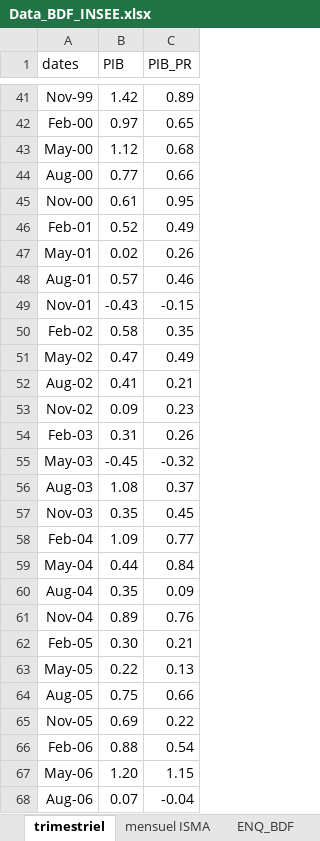
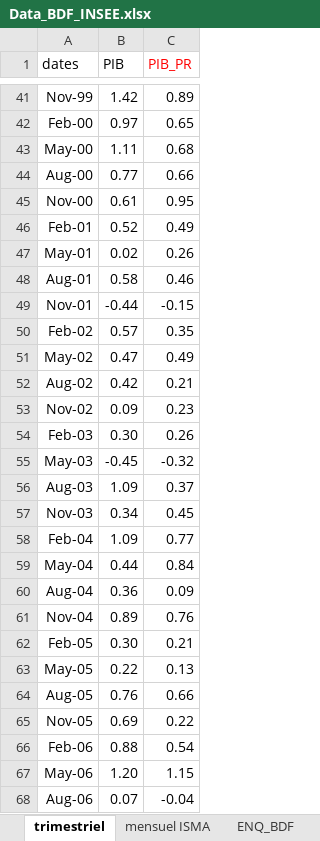
Before and after one commit to vito100-8/Nowcasting-with-LLM, an Excel workbook: Data_BDF_INSEE.xlsx, sheet trimestriel, drawn as a sheet; only a part is shown, gaps mark what is left out; values as stored, in another font and other column widths than the file's, no borders; the diff covers the shown part only; the diff names each change by its address in the sheet, - before the commit and + after, or states it on an @@ line.

```diff
--- a/Data_BDF_INSEE.xlsx (sheet trimestriel)
+++ b/Data_BDF_INSEE.xlsx (sheet trimestriel)
-C1 text colour: black
+C1 text colour: #FF0000
-B43 (PIB): 1.12
+B43 (PIB): 1.11
-B48 (PIB): 0.57
+B48 (PIB): 0.58
-B49 (PIB): -0.43
+B49 (PIB): -0.44
-B50 (PIB): 0.58
+B50 (PIB): 0.57
-B52 (PIB): 0.41
+B52 (PIB): 0.42
-B54 (PIB): 0.31
+B54 (PIB): 0.30
-B56 (PIB): 1.08
+B56 (PIB): 1.09
-B57 (PIB): 0.35
+B57 (PIB): 0.34
-B60 (PIB): 0.35
+B60 (PIB): 0.36
-B64 (PIB): 0.75
+B64 (PIB): 0.76
```
Also changed, not shown: 3 added rows and 30 edited cells elsewhere in this sheet, sheet ENQ_BDF, sheet ENQ_INSEE, sheet mensuel ISMA.
